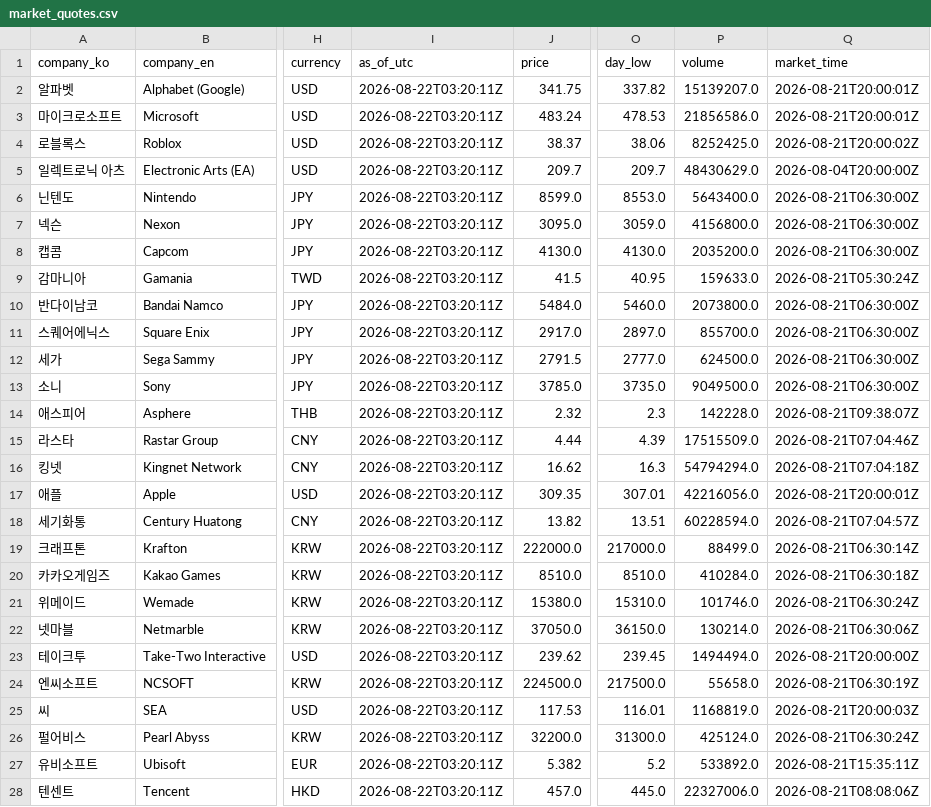
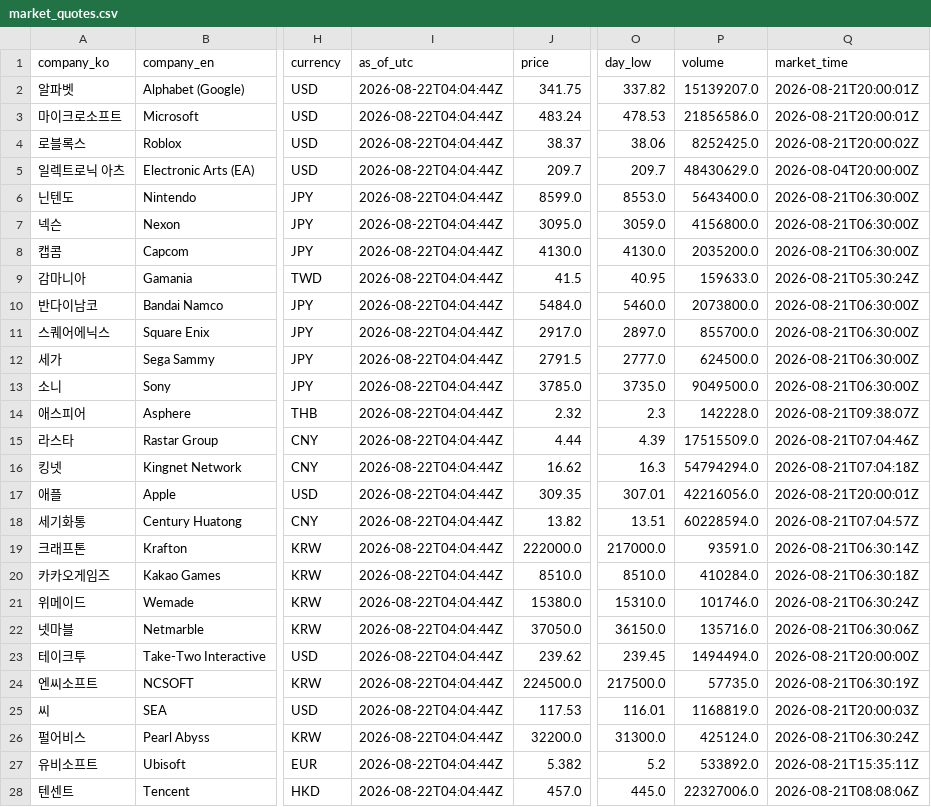
Before and after one commit to NK-rbdautobot/global-game-stock-dashboard, a CSV file: docs/data/market_quotes.csv, drawn as a sheet; only a part is shown, gaps mark what is left out; the diff covers the shown part only; the diff names each change by its address in the sheet, - before the commit and + after, or states it on an @@ line.

```diff
--- a/docs/data/market_quotes.csv
+++ b/docs/data/market_quotes.csv
-I2:I28 (as_of_utc): 2026-08-22T03:20:11Z
+I2:I28 (as_of_utc): 2026-08-22T04:04:44Z
-P19 (volume): 88499.0
+P19 (volume): 93591.0
-P22 (volume): 130214.0
+P22 (volume): 135716.0
-P24 (volume): 55658.0
+P24 (volume): 57735.0
```
Also changed, not shown: 5 edited cells elsewhere in this file, 2 other files.
